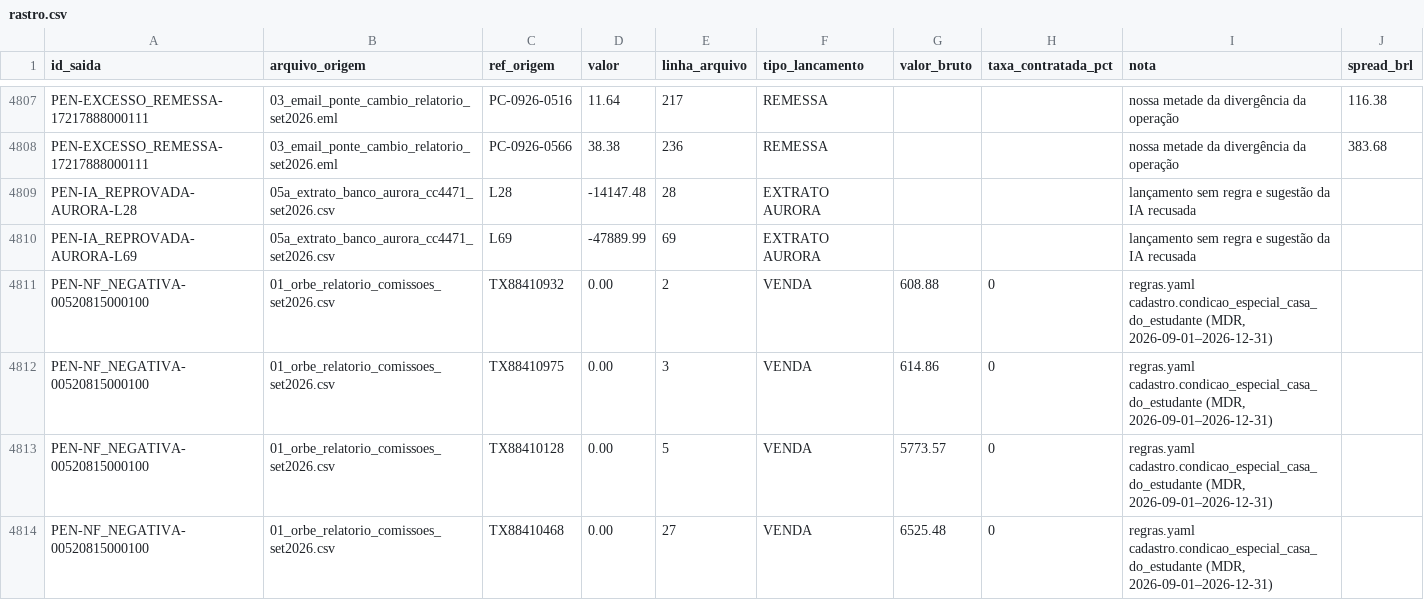
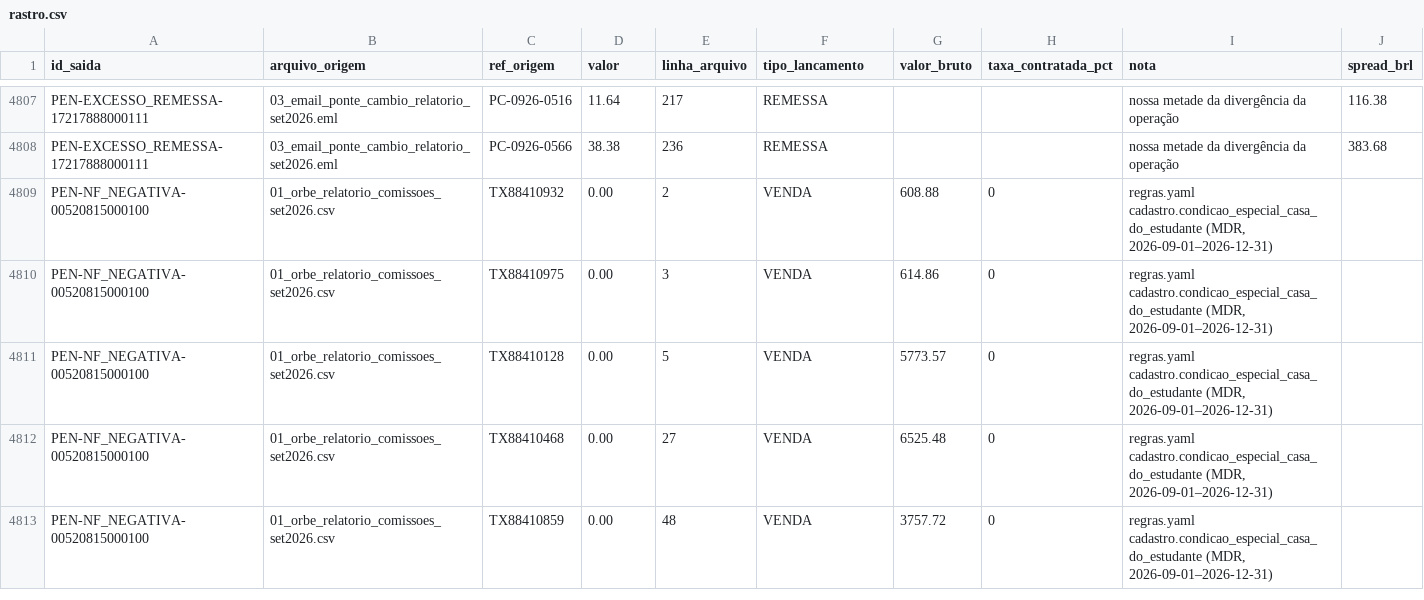
Before and after one commit to LandLandeiro/lucca-fechamento-mensal, a CSV file: saida/rastro.csv, drawn as a sheet; only a part is shown, gaps mark what is left out; the shorter side is filled out with more unchanged rows.

```diff
--- a/saida/rastro.csv
+++ b/saida/rastro.csv
@@ -4808,4 +4808,2 @@ PEN-EXCESSO_REMESSA-17217888000111;03_email_ponte_cambio_relatorio_set2026.eml;P
 PEN-EXCESSO_REMESSA-17217888000111;03_email_ponte_cambio_relatorio_set2026.eml;PC-0926-0566;38.38;236;REMESSA;;;nossa metade da divergência da operação;383.68
-PEN-IA_REPROVADA-AURORA-L28;05a_extrato_banco_aurora_cc4471_set2026.csv;L28;-14147.48;28;EXTRATO AURORA;;;lançamento sem regra e sugestão da IA recusada;
-PEN-IA_REPROVADA-AURORA-L69;05a_extrato_banco_aurora_cc4471_set2026.csv;L69;-47889.99;69;EXTRATO AURORA;;;lançamento sem regra e sugestão da IA recusada;
 PEN-NF_NEGATIVA-00520815000100;01_orbe_relatorio_comissoes_set2026.csv;TX88410932;0.00;2;VENDA;608.88;0;regras.yaml cadastro.condicao_especial_casa_do_estudante (MDR, 2026-09-01–2026-12-31);
```
Also changed, not shown: saida/lancamentos_classificados.csv, saida/pendencias.csv, 15 other files.
